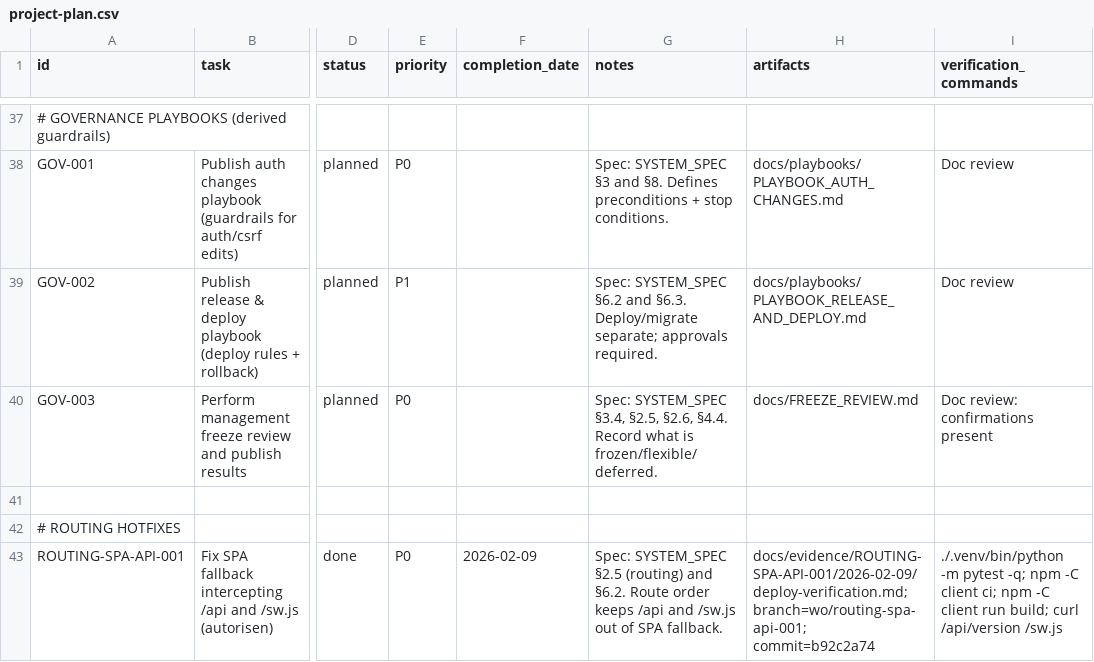
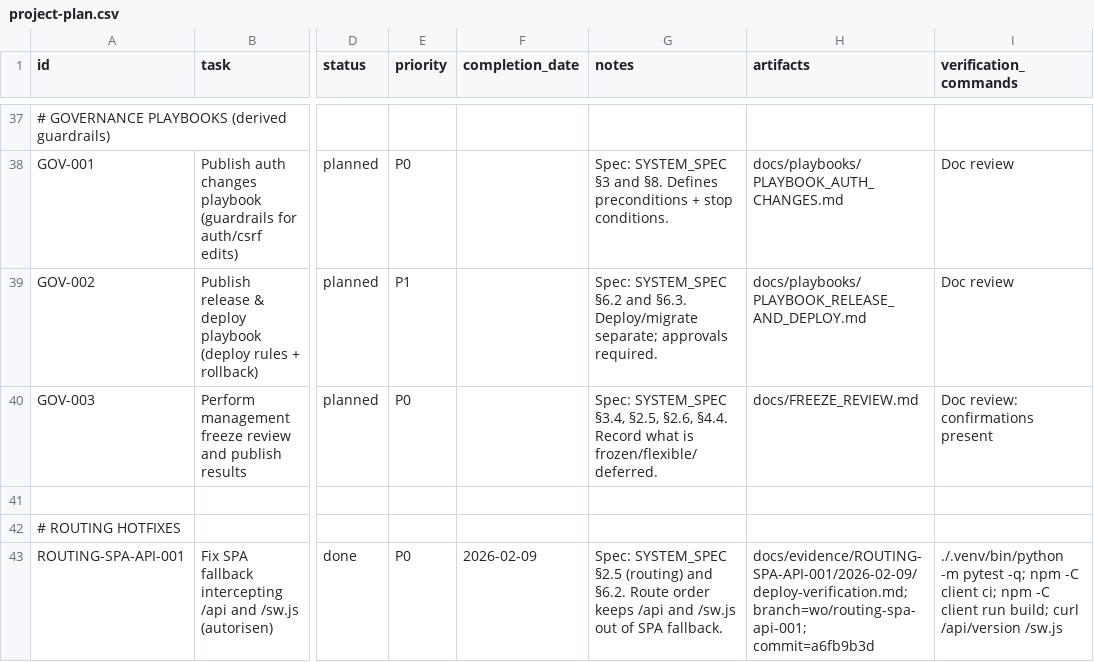
Before and after one commit to robert1948/autorisen, a CSV file: docs/project-plan.csv, drawn as a sheet; only a part is shown, gaps mark what is left out; the diff names each change by its address in the sheet, - before the commit and + after, or states it on an @@ line.

Commit message:
docs(plan): update routing fix SHA

```diff
--- a/docs/project-plan.csv
+++ b/docs/project-plan.csv
-H43 (artifacts): docs/evidence/ROUTING-SPA-API-001/2026-02-09/deploy-verification.md; branch=wo/routing-spa-api-001; commit=b92c2a74
+H43 (artifacts): docs/evidence/ROUTING-SPA-API-001/2026-02-09/deploy-verification.md; branch=wo/routing-spa-api-001; commit=a6fb9b3d
```
